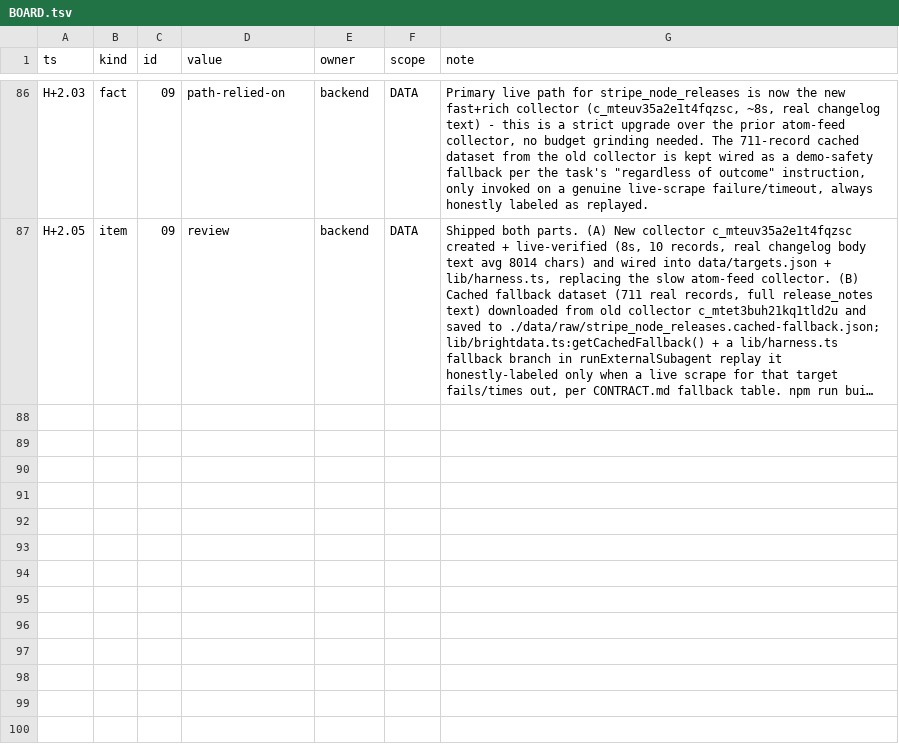
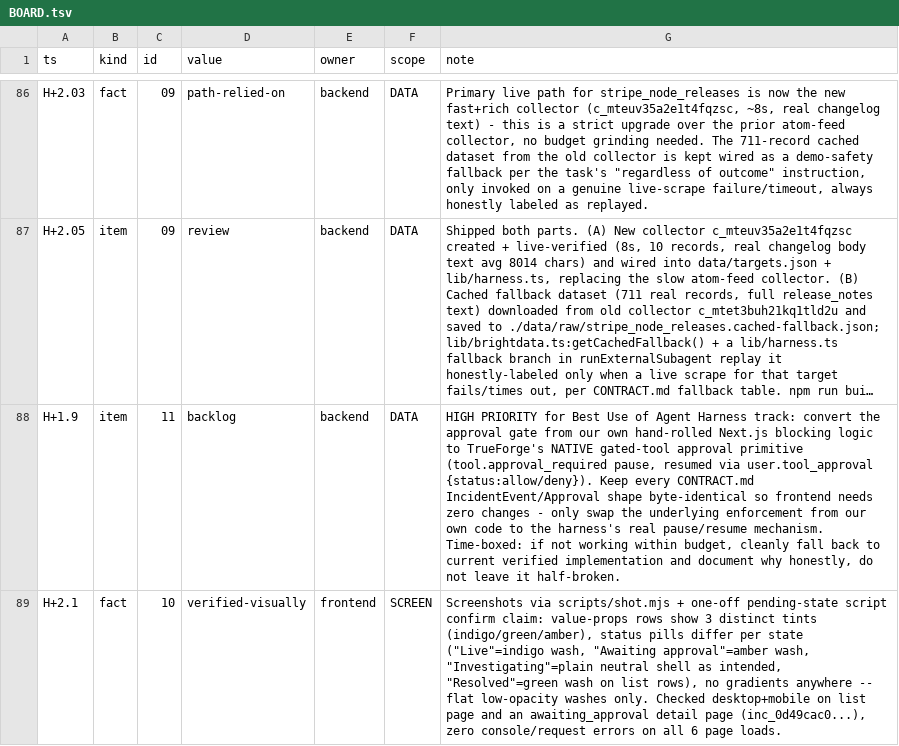
Before and after one commit to TriNguyen1110/aug29, a TSV file: BOARD.tsv, drawn as a sheet; only a part is shown, gaps mark what is left out; long unchanged cells end in …; the diff covers the shown part only; the diff names each change by its address in the sheet, - before the commit and + after, or states it on an @@ line.

Commit message:
board: item 10 verified done (tinted status/value-prop chips)

```diff
--- a/BOARD.tsv
+++ b/BOARD.tsv
+row 88: H+1.9 | item | 11 | backlog | backend | DATA | HIGH PRIORITY for Best Use of Agent Harness track: convert the approval gate from our own hand-rolled Next.js blocking logic to TrueForge's NATIVE gated-tool approval primitive (tool.approval_required pause, resumed via user.tool_approval {status:allow/deny}). Keep every CONTRACT.md IncidentEvent/Approval shape byte-identical so frontend needs zero changes - only swap the underlying enforcement from our own code to the harness's real pause/resume mechanism. Time-boxed: if not working within budget, cleanly fall back to current verified implementation and document why honestly, do not leave it half-broken.
+row 89: H+2.1 | fact | 10 | verified-visually | frontend | SCREEN | Screenshots via scripts/shot.mjs + one-off pending-state script confirm claim: value-props rows show 3 distinct tints (indigo/green/amber), status pills differ per state ("Live"=indigo wash, "Awaiting approval"=amber wash, "Investigating"=plain neutral shell as intended, "Resolved"=green wash on list rows), no gradients anywhere -- flat low-opacity washes only. Checked desktop+mobile on list page and an awaiting_approval detail page (inc_0d49cac0...), zero console/request errors on all 6 page loads.
```
Also changed, not shown: 2 added rows elsewhere in this file.
